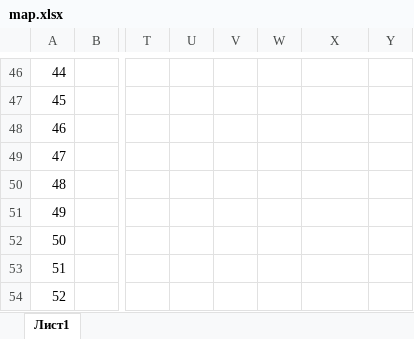
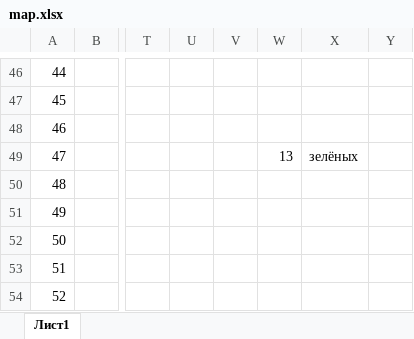
Before and after one commit to evgeny-s/tms-graduation-project, an Excel workbook: src/applications/sushkevich/map.xlsx, sheet Лист1, drawn as a sheet; only a part is shown, gaps mark what is left out; values as stored, in another font and other column widths than the file's, no cell formats; the diff names each change by its address in the sheet, - before the commit and + after, or states it on an @@ line.

```diff
--- a/src/applications/sushkevich/map.xlsx (sheet Лист1)
+++ b/src/applications/sushkevich/map.xlsx (sheet Лист1)
-W49: (empty)
+W49: 13
-X49: (empty)
+X49: зелёных
```
Also changed, not shown: cell formats, 23 other files.
